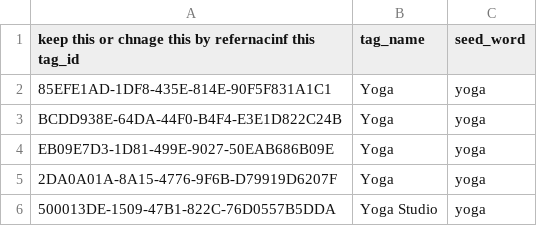
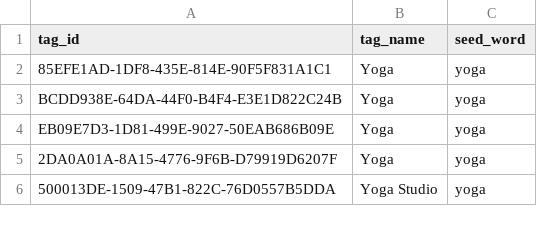
Before and after one commit to Chaitanyspace/Qloo, a CSV file: Backend/tags.csv, drawn as a sheet; only a part is shown.

Commit message:
readme update

```diff
--- a/Backend/tags.csv
+++ b/Backend/tags.csv
@@ -1,2 +1,2 @@
-keep this or chnage this by refernacinf this tag_id,tag_name,seed_word
+tag_id,tag_name,seed_word
 85EFE1AD-1DF8-435E-814E-90F5F831A1C1,Yoga,yoga
```
